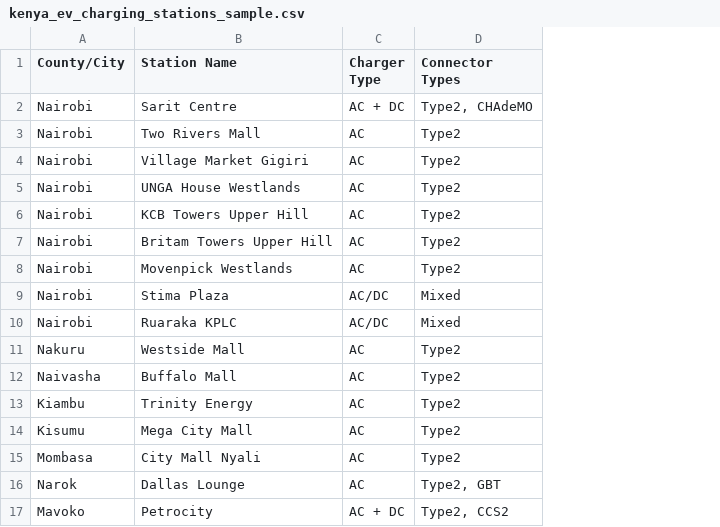
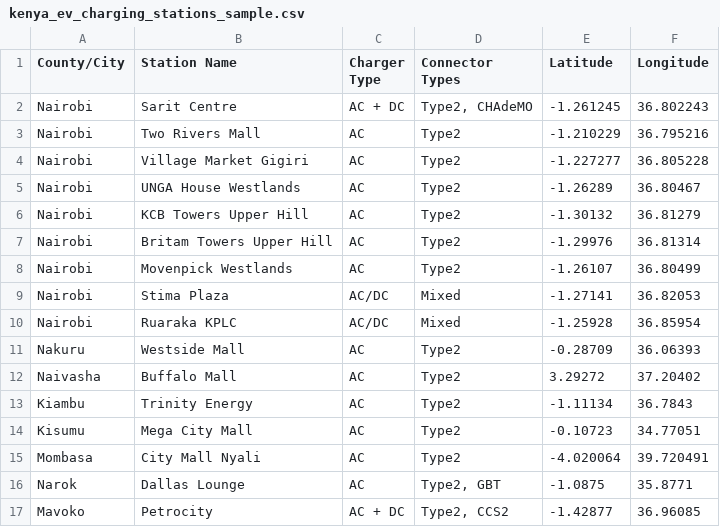
Before and after one commit to maryannngongi/EV_Charging_Stations_Optimization, a CSV file: Data/kenya_ev_charging_stations_sample.csv, drawn as a sheet; the diff names each change by its address in the sheet, - before the commit and + after, or states it on an @@ line.

Commit message:
merging the stations

```diff
--- a/Data/kenya_ev_charging_stations_sample.csv
+++ b/Data/kenya_ev_charging_stations_sample.csv
+column E (Latitude), rows 2-17: -1.261245 | -1.210229 | -1.227277 | -1.26289 | -1.30132 | -1.29976 | -1.26107 | -1.27141 | -1.25928 | -0.28709 | 3.29272 | -1.11134 | -0.10723 | -4.020064 | -1.0875 | -1.42877
+column F (Longitude), rows 2-17: 36.802243 | 36.795216 | 36.805228 | 36.80467 | 36.81279 | 36.81314 | 36.80499 | 36.82053 | 36.85954 | 36.06393 | 37.20402 | 36.7843 | 34.77051 | 39.720491 | 35.8771 | 36.96085
```
Also changed, not shown: 1 other file.
